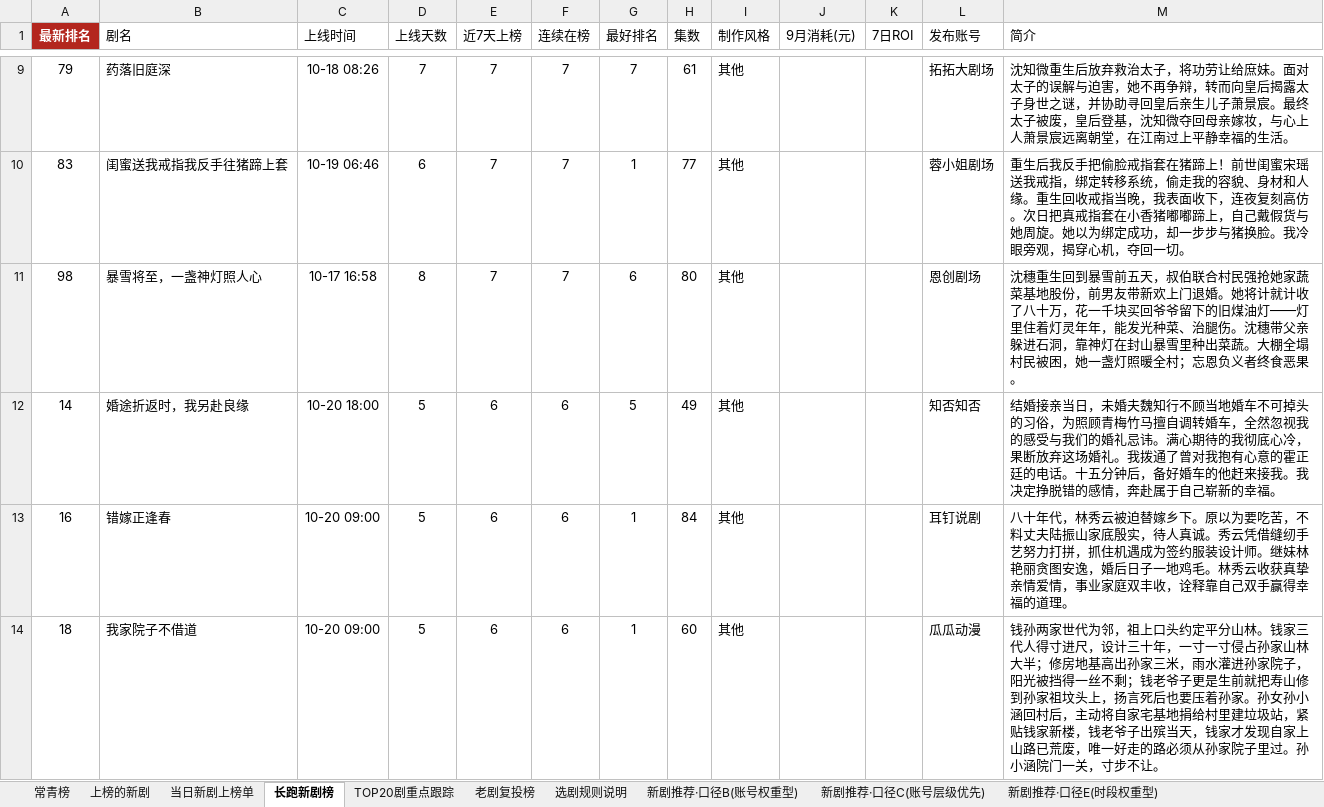
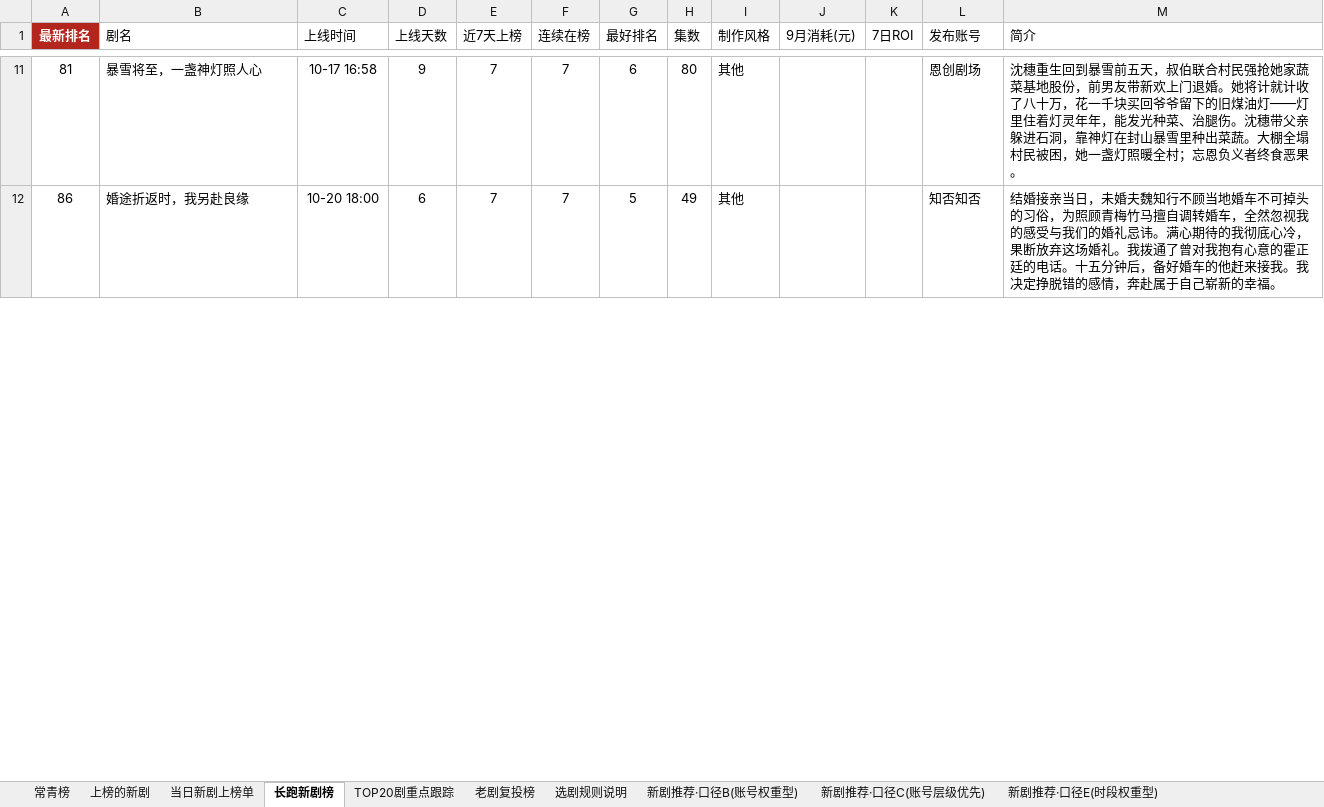
Before and after one commit to 2m247cdz9k-design/tomato-drama-rankings, an Excel workbook: 榜单数据.xlsx, sheet 长跑新剧榜, drawn as a sheet; only a part is shown, gaps mark what is left out; values as stored, in another font and other column widths than the file's, no borders; removed rows and columns are numbered as before the commit, all else as after; the diff covers the shown part only; the diff names each change by its address in the sheet, - before the commit and + after, or states it on an @@ line.

```diff
--- a/榜单数据.xlsx (sheet 长跑新剧榜)
+++ b/榜单数据.xlsx (sheet 长跑新剧榜)
-row 9: 79 | 药落旧庭深 | 10-18 08:26 | 7 | 7 | 7 | 7 | 61 | 其他 |  |  | 拓拓大剧场 | 沈知微重生后放弃救治太子，将功劳让给庶妹。面对太子的误解与迫害，她不再争辩，转而向皇后揭露太子身世之谜，并协助寻回皇后亲生儿子萧景宸。最终太子被废，皇后登基，沈知微夺回母亲嫁妆，与心上人萧景宸远离朝堂，在江南过上平静幸福的生活。
-row 10: 83 | 闺蜜送我戒指我反手往猪蹄上套 | 10-19 06:46 | 6 | 7 | 7 | 1 | 77 | 其他 |  |  | 蓉小姐剧场 | 重生后我反手把偷脸戒指套在猪蹄上！前世闺蜜宋瑶送我戒指，绑定转移系统，偷走我的容貌、身材和人缘。重生回收戒指当晚，我表面收下，连夜复刻高仿。次日把真戒指套在小香猪嘟嘟蹄上，自己戴假货与她周旋。她以为绑定成功，却一步步与猪换脸。我冷眼旁观，揭穿心机，夺回一切。
-A11 (最新排名): 98
+A11 (最新排名): 81
-D11 (上线天数): 8
+D11 (上线天数): 9
-A12 (最新排名): 14
+A12 (最新排名): 86
-D12 (上线天数): 5
+D12 (上线天数): 6
-E12 (近7天上榜): 6
+E12 (近7天上榜): 7
-F12 (连续在榜): 6
+F12 (连续在榜): 7
-row 13: 16 | 错嫁正逢春 | 10-20 09:00 | 5 | 6 | 6 | 1 | 84 | 其他 |  |  | 耳钉说剧 | 八十年代，林秀云被迫替嫁乡下。原以为要吃苦，不料丈夫陆振山家底殷实，待人真诚。秀云凭借缝纫手艺努力打拼，抓住机遇成为签约服装设计师。继妹林艳丽贪图安逸，婚后日子一地鸡毛。林秀云收获真挚亲情爱情，事业家庭双丰收，诠释靠自己双手赢得幸福的道理。
-row 14: 18 | 我家院子不借道 | 10-20 09:00 | 5 | 6 | 6 | 1 | 60 | 其他 |  |  | 瓜瓜动漫 | 钱孙两家世代为邻，祖上口头约定平分山林。钱家三代人得寸进尺，设计三十年，一寸一寸侵占孙家山林大半；修房地基高出孙家三米，雨水灌进孙家院子，阳光被挡得一丝不剩；钱老爷子更是生前就把寿山修到孙家祖坟头上，扬言死后也要压着孙家。孙女孙小涵回村后，主动将自家宅基地捐给村里建垃圾站，紧贴钱家新楼，钱老爷子出殡当天，钱家才发现自家上山路已荒废，唯一好走的路必须从孙家院子里过。孙小涵院门一关，寸步不让。
```
Also changed, not shown: 15 added rows, 7 removed rows and 28 edited cells elsewhere in this sheet, sheet 老剧复投榜, sheet 上榜的新剧, sheet 新剧推荐·口径C(账号层级优先), sheet TOP20剧重点跟踪, sheet 新剧推荐·口径B(账号权重型), sheet 新剧推荐·口径F(时段×账号热度), 3 more sheets, 2 other files.
